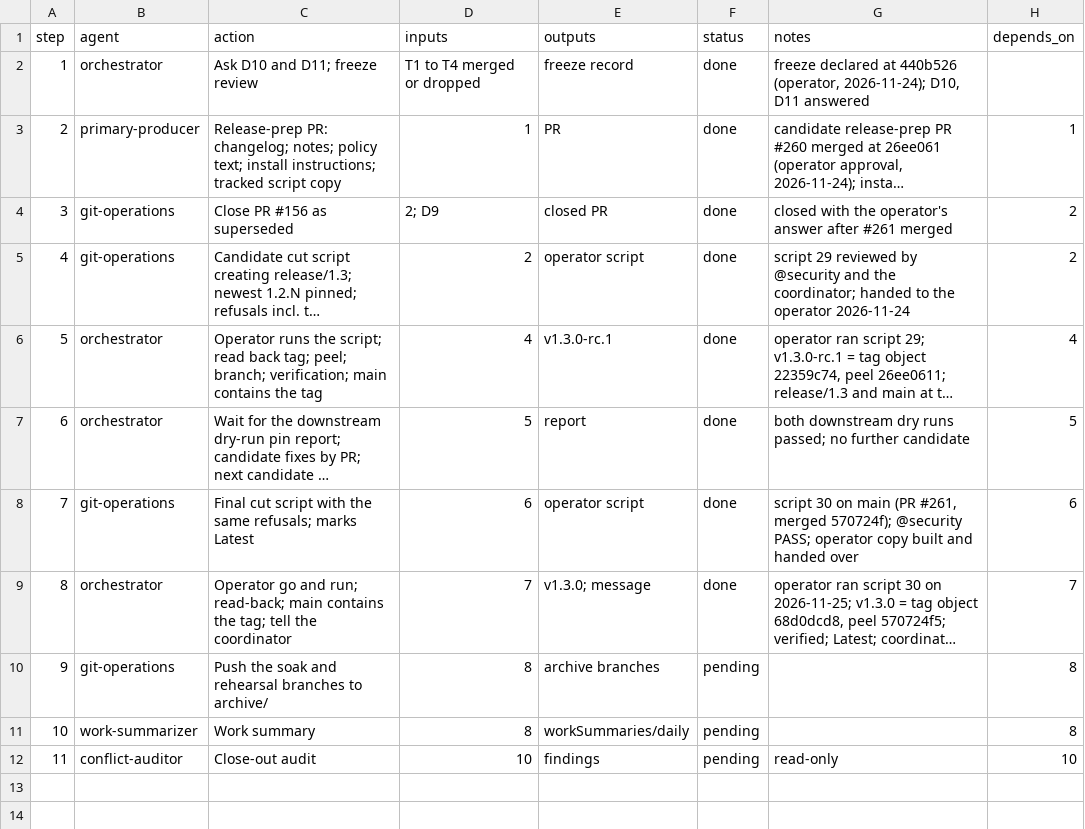
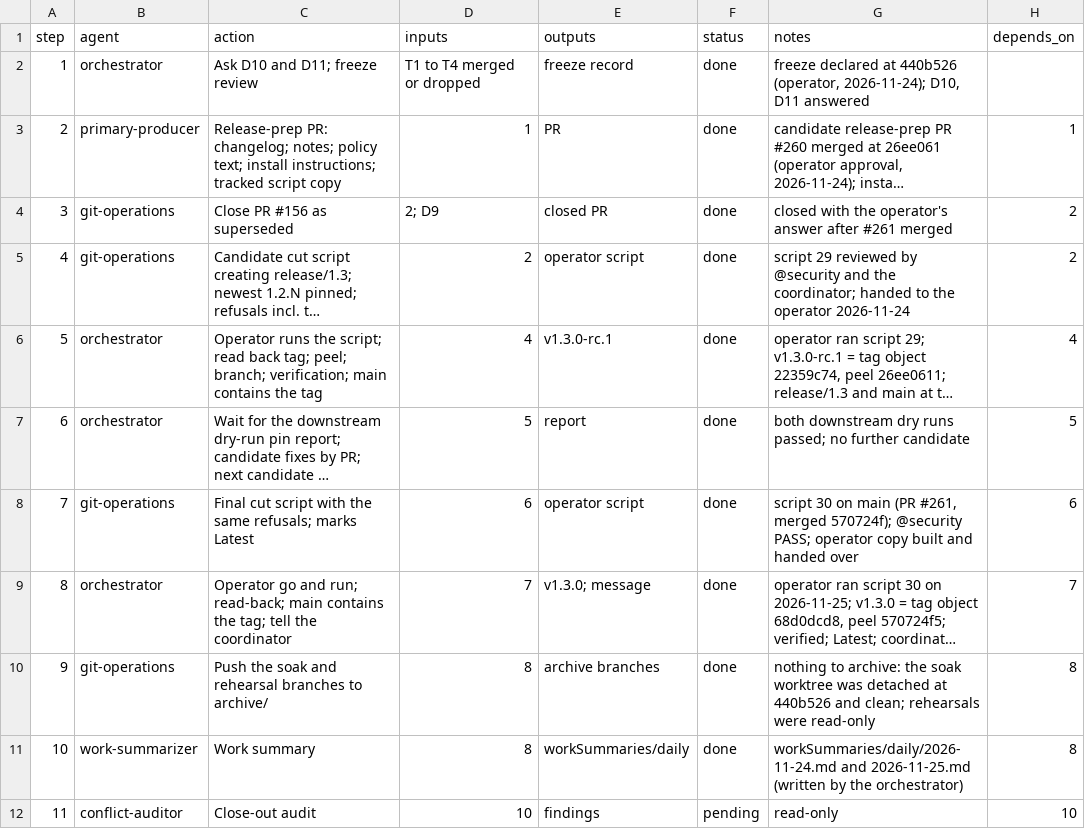
Before and after one commit to jlcatonjr/researchteam, a CSV file: references/plans/release-1.3.0-t6-release.steps.csv, drawn as a sheet; long unchanged cells end in …; the diff names each change by its address in the sheet, - before the commit and + after, or states it on an @@ line.

```diff
--- a/references/plans/release-1.3.0-t6-release.steps.csv
+++ b/references/plans/release-1.3.0-t6-release.steps.csv
-F10:F11 (status): pending
+F10:F11 (status): done
-G10 (notes): (empty)
+G10 (notes): nothing to archive: the soak worktree was detached at 440b526 and clean; rehearsals were read-only
-G11 (notes): (empty)
+G11 (notes): workSummaries/daily/2026-11-24.md and 2026-11-25.md (written by the orchestrator)
```
Also changed, not shown: 2 other files.
